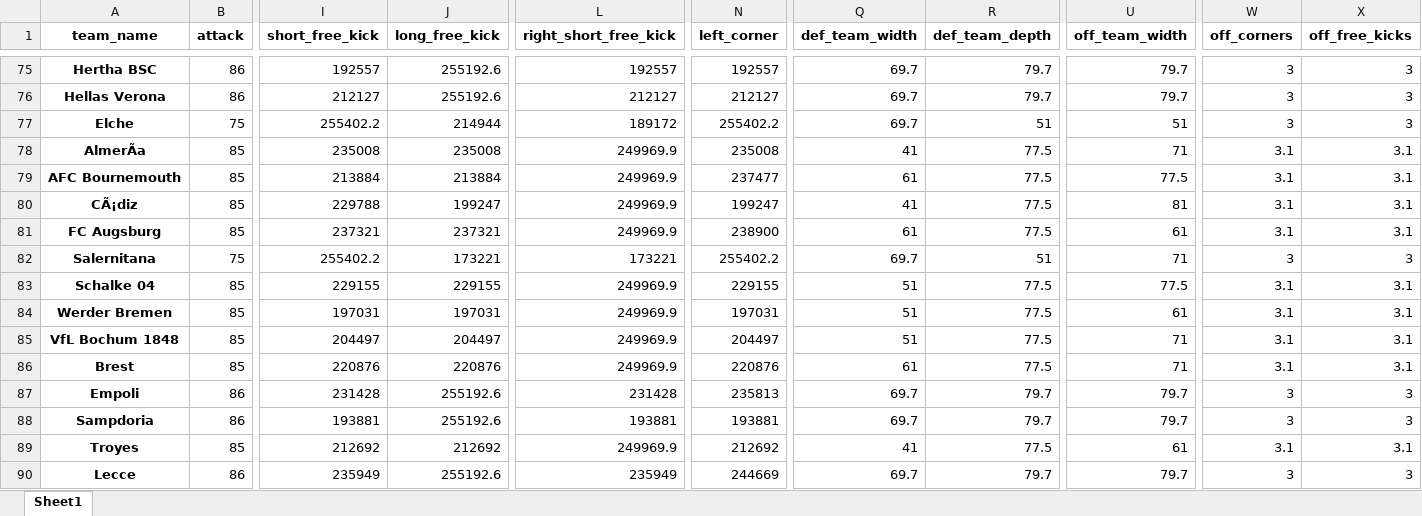
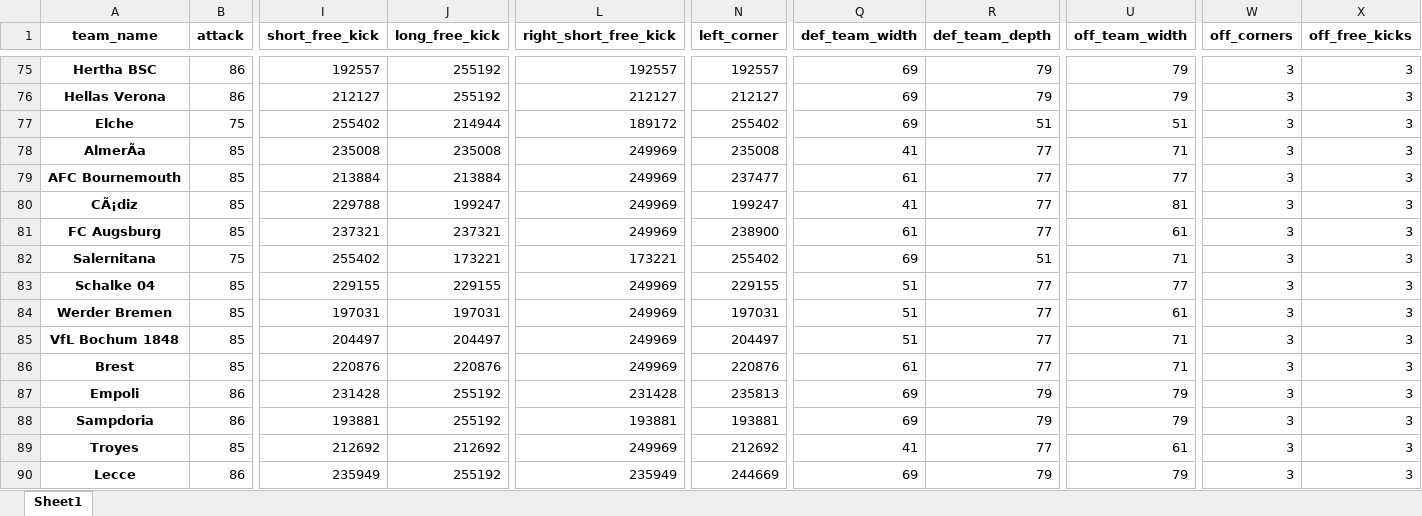
Before and after one commit to DuarteRPG/MasterNOVAIMSThesis, an Excel workbook: cfs_3_0.95.xlsx, sheet Sheet1, drawn as a sheet; only a part is shown, gaps mark what is left out; values as stored, in another font and other column widths than the file's, no borders; the diff covers the shown part only; the diff names each change by its address in the sheet, - before the commit and + after, or states it on an @@ line.

```diff
--- a/cfs_3_0.95.xlsx (sheet Sheet1)
+++ b/cfs_3_0.95.xlsx (sheet Sheet1)
-J75:J76 (long_free_kick): 255192.6
+J75:J76 (long_free_kick): 255192
-Q75:Q77 (def_team_width): 69.7
+Q75:Q77 (def_team_width): 69
-R75:R76 (def_team_depth): 79.7
+R75:R76 (def_team_depth): 79
-U75:U76 (off_team_width): 79.7
+U75:U76 (off_team_width): 79
-I77 (short_free_kick): 255402.2
+I77 (short_free_kick): 255402
-N77 (left_corner): 255402.2
+N77 (left_corner): 255402
-L78:L81 (right_short_free_kick): 249969.9
+L78:L81 (right_short_free_kick): 249969
-R78:R81 (def_team_depth): 77.5
+R78:R81 (def_team_depth): 77
-W78:W81 (off_corners): 3.1
+W78:W81 (off_corners): 3
-X78:X81 (off_free_kicks): 3.1
+X78:X81 (off_free_kicks): 3
-U79 (off_team_width): 77.5
+U79 (off_team_width): 77
-I82 (short_free_kick): 255402.2
+I82 (short_free_kick): 255402
-N82 (left_corner): 255402.2
+N82 (left_corner): 255402
-Q82 (def_team_width): 69.7
+Q82 (def_team_width): 69
-L83:L86 (right_short_free_kick): 249969.9
+L83:L86 (right_short_free_kick): 249969
-R83:R86 (def_team_depth): 77.5
+R83:R86 (def_team_depth): 77
-U83 (off_team_width): 77.5
+U83 (off_team_width): 77
-W83:W86 (off_corners): 3.1
+W83:W86 (off_corners): 3
-X83:X86 (off_free_kicks): 3.1
+X83:X86 (off_free_kicks): 3
-J87:J88 (long_free_kick): 255192.6
+J87:J88 (long_free_kick): 255192
-Q87:Q88 (def_team_width): 69.7
+Q87:Q88 (def_team_width): 69
-R87:R88 (def_team_depth): 79.7
+R87:R88 (def_team_depth): 79
-U87:U88 (off_team_width): 79.7
+U87:U88 (off_team_width): 79
-L89 (right_short_free_kick): 249969.9
+L89 (right_short_free_kick): 249969
-R89 (def_team_depth): 77.5
+R89 (def_team_depth): 77
-W89 (off_corners): 3.1
+W89 (off_corners): 3
-X89 (off_free_kicks): 3.1
+X89 (off_free_kicks): 3
-J90 (long_free_kick): 255192.6
+J90 (long_free_kick): 255192
-Q90 (def_team_width): 69.7
+Q90 (def_team_width): 69
-R90 (def_team_depth): 79.7
+R90 (def_team_depth): 79
-U90 (off_team_width): 79.7
+U90 (off_team_width): 79
```
Also changed, not shown: 140 edited cells elsewhere in this sheet, cfs_3_0.6.xlsx, cfs_3_0.65.xlsx, 33 other files.
